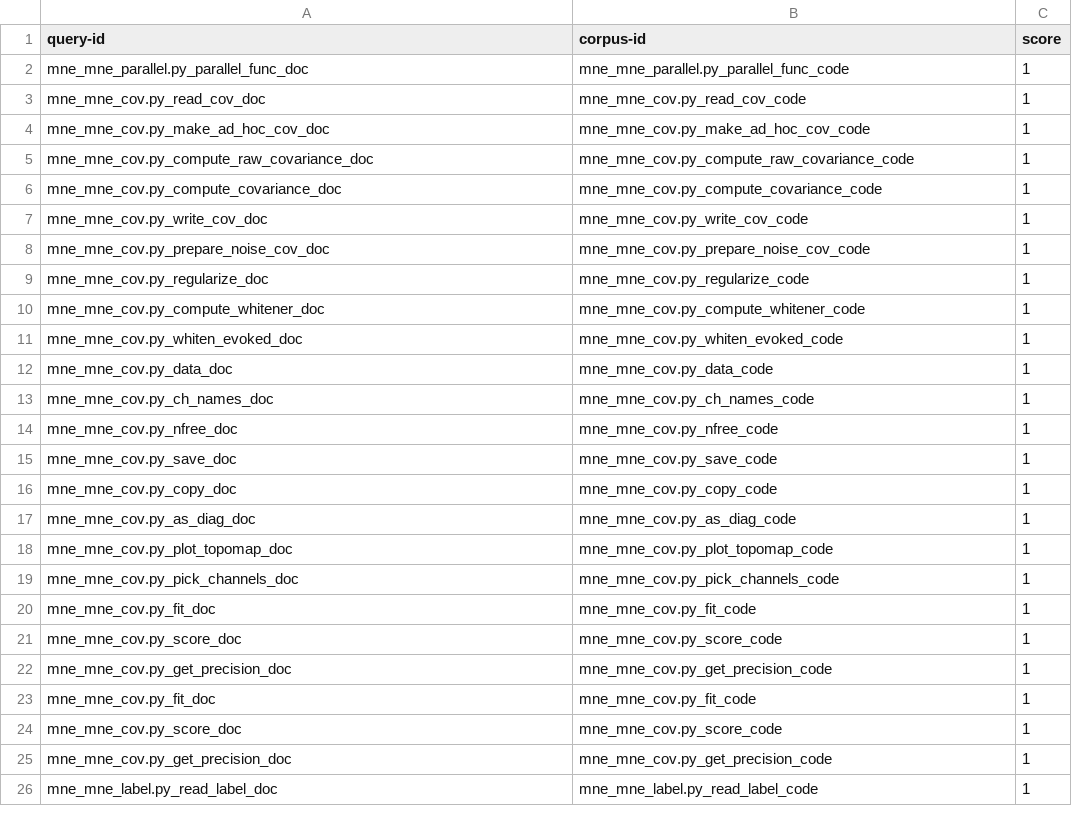
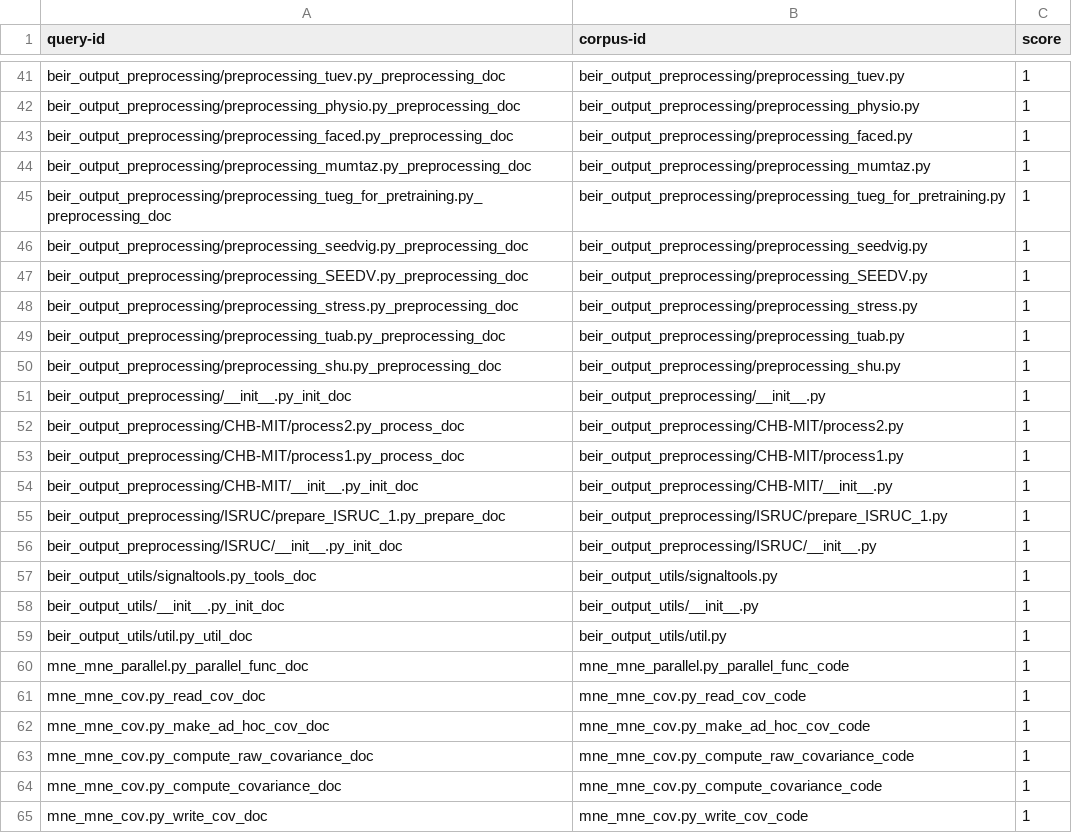
Before and after one commit to sanvi1855544/eeg_preprop_rag, a TSV file: datasets/combined/qrels/test.tsv, drawn as a sheet; only a part is shown, gaps mark what is left out; the shorter side is filled out with more unchanged rows; the diff covers the shown part only; the diff names each change by its address in the sheet, - before the commit and + after, or states it on an @@ line.

```diff
--- a/datasets/combined/qrels/test.tsv
+++ b/datasets/combined/qrels/test.tsv
+row 41: beir_output_preprocessing/preprocessing_tuev.py_preprocessing_doc | beir_output_preprocessing/preprocessing_tuev.py | 1
+row 42: beir_output_preprocessing/preprocessing_physio.py_preprocessing_doc | beir_output_preprocessing/preprocessing_physio.py | 1
+row 43: beir_output_preprocessing/preprocessing_faced.py_preprocessing_doc | beir_output_preprocessing/preprocessing_faced.py | 1
+row 44: beir_output_preprocessing/preprocessing_mumtaz.py_preprocessing_doc | beir_output_preprocessing/preprocessing_mumtaz.py | 1
+row 45: beir_output_preprocessing/preprocessing_tueg_for_pretraining.py_preprocessing_doc | beir_output_preprocessing/preprocessing_tueg_for_pretraining.py | 1
+row 46: beir_output_preprocessing/preprocessing_seedvig.py_preprocessing_doc | beir_output_preprocessing/preprocessing_seedvig.py | 1
+row 47: beir_output_preprocessing/preprocessing_SEEDV.py_preprocessing_doc | beir_output_preprocessing/preprocessing_SEEDV.py | 1
+row 48: beir_output_preprocessing/preprocessing_stress.py_preprocessing_doc | beir_output_preprocessing/preprocessing_stress.py | 1
+row 49: beir_output_preprocessing/preprocessing_tuab.py_preprocessing_doc | beir_output_preprocessing/preprocessing_tuab.py | 1
+row 50: beir_output_preprocessing/preprocessing_shu.py_preprocessing_doc | beir_output_preprocessing/preprocessing_shu.py | 1
+row 51: beir_output_preprocessing/__init__.py_init_doc | beir_output_preprocessing/__init__.py | 1
+row 52: beir_output_preprocessing/CHB-MIT/process2.py_process_doc | beir_output_preprocessing/CHB-MIT/process2.py | 1
+row 53: beir_output_preprocessing/CHB-MIT/process1.py_process_doc | beir_output_preprocessing/CHB-MIT/process1.py | 1
+row 54: beir_output_preprocessing/CHB-MIT/__init__.py_init_doc | beir_output_preprocessing/CHB-MIT/__init__.py | 1
+row 55: beir_output_preprocessing/ISRUC/prepare_ISRUC_1.py_prepare_doc | beir_output_preprocessing/ISRUC/prepare_ISRUC_1.py | 1
+row 56: beir_output_preprocessing/ISRUC/__init__.py_init_doc | beir_output_preprocessing/ISRUC/__init__.py | 1
+row 57: beir_output_utils/signaltools.py_tools_doc | beir_output_utils/signaltools.py | 1
+row 58: beir_output_utils/__init__.py_init_doc | beir_output_utils/__init__.py | 1
+row 59: beir_output_utils/util.py_util_doc | beir_output_utils/util.py | 1
```
Also changed, not shown: 39 added rows elsewhere in this file, 15 other files.
